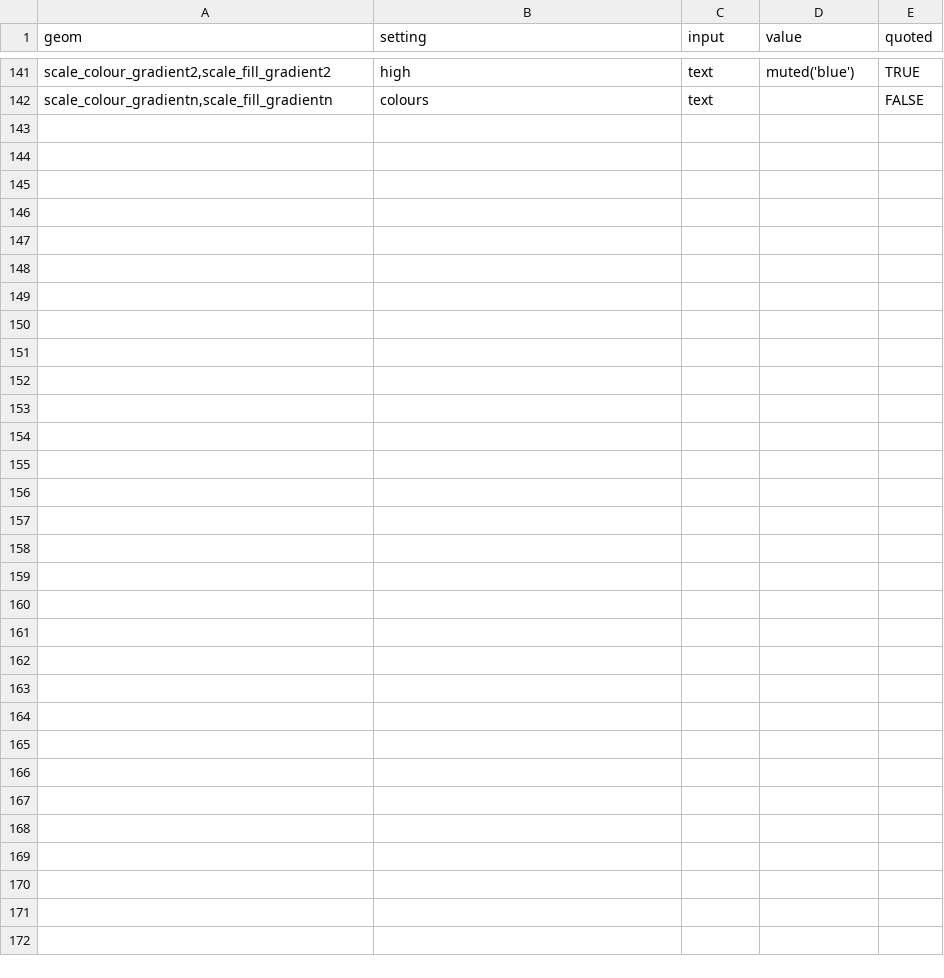
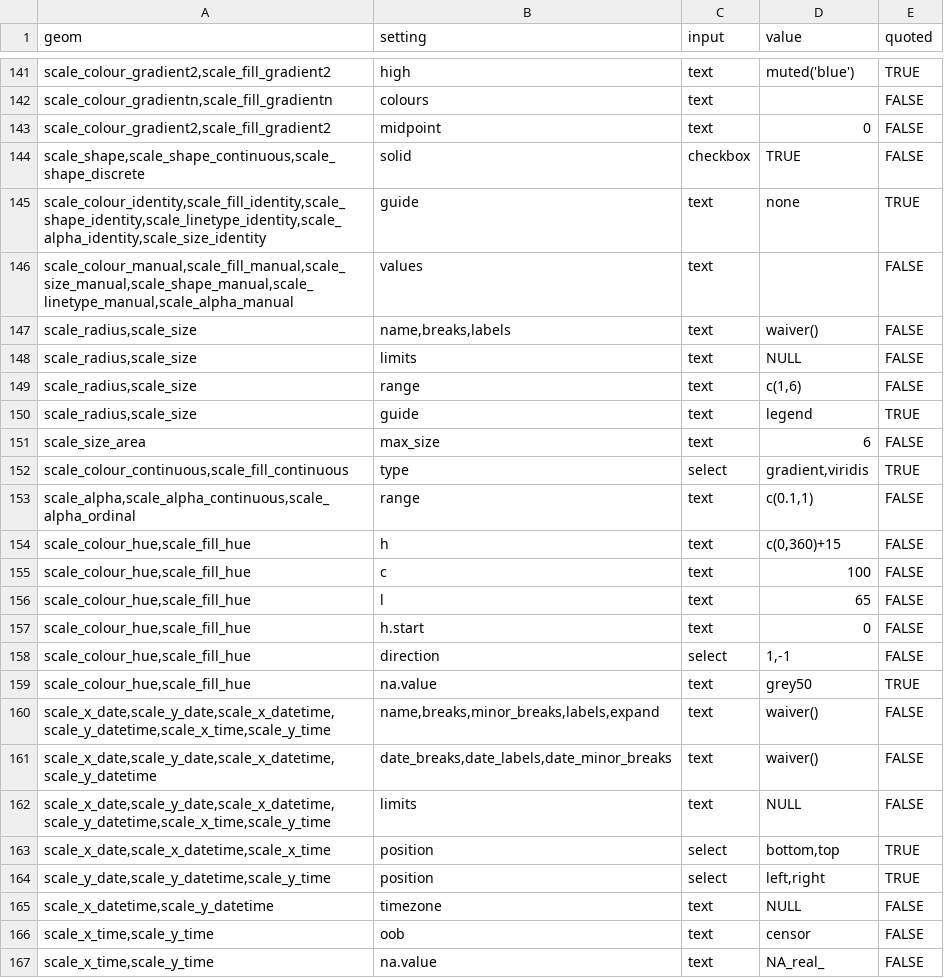
Before and after one commit to cardiomoon/ggplotAssist, a CSV file: data-raw/setting.csv, drawn as a sheet; only a part is shown, gaps mark what is left out; the diff covers the shown part only.

```diff
--- a/data-raw/setting.csv
+++ b/data-raw/setting.csv
@@ -142 +142,26 @@
 "scale_colour_gradientn,scale_fill_gradientn","colours","text","",FALSE
+"scale_colour_gradient2,scale_fill_gradient2","midpoint","text","0",FALSE
+"scale_shape,scale_shape_continuous,scale_shape_discrete","solid","checkbox","TRUE",FALSE
+"scale_colour_identity,scale_fill_identity,scale_shape_identity,scale_linetype_identity,scale_alpha_identity,scale_size_identity","guide","text","none",TRUE
+"scale_colour_manual,scale_fill_manual,scale_size_manual,scale_shape_manual,scale_linetype_manual,scale_alpha_manual","values","text","",FALSE
+"scale_radius,scale_size","name,breaks,labels","text","waiver()",FALSE
+"scale_radius,scale_size","limits","text","NULL",FALSE
+"scale_radius,scale_size","range","text","c(1,6)",FALSE
+"scale_radius,scale_size","guide","text","legend",TRUE
+"scale_size_area","max_size","text","6",FALSE
+"scale_colour_continuous,scale_fill_continuous","type","select","gradient,viridis",TRUE
+"scale_alpha,scale_alpha_continuous,scale_alpha_ordinal","range","text","c(0.1,1)",FALSE
+"scale_colour_hue,scale_fill_hue","h","text","c(0,360)+15",FALSE
+"scale_colour_hue,scale_fill_hue","c","text","100",FALSE
+"scale_colour_hue,scale_fill_hue","l","text","65",FALSE
+"scale_colour_hue,scale_fill_hue","h.start","text","0",FALSE
+"scale_colour_hue,scale_fill_hue","direction","select","1,-1",FALSE
+"scale_colour_hue,scale_fill_hue","na.value","text","grey50",TRUE
+"scale_x_date,scale_y_date,scale_x_datetime,scale_y_datetime,scale_x_time,scale_y_time","name,breaks,minor_breaks,labels,expand","text","waiver()",FALSE
+"scale_x_date,scale_y_date,scale_x_datetime,scale_y_datetime","date_breaks,date_labels,date_minor_breaks","text","waiver()",FALSE
+"scale_x_date,scale_y_date,scale_x_datetime,scale_y_datetime,scale_x_time,scale_y_time","limits","text","NULL",FALSE
+"scale_x_date,scale_x_datetime,scale_x_time","position","select","bottom,top",TRUE
+"scale_y_date,scale_y_datetime,scale_y_time","position","select","left,right",TRUE
+"scale_x_datetime,scale_y_datetime","timezone","text","NULL",FALSE
+"scale_x_time,scale_y_time","oob","text","censor",FALSE
+"scale_x_time,scale_y_time","na.value","text","NA_real_",FALSE
```
Also changed, not shown: 1 edited cell elsewhere in this file, data-raw/geom.csv, 2 other files.
